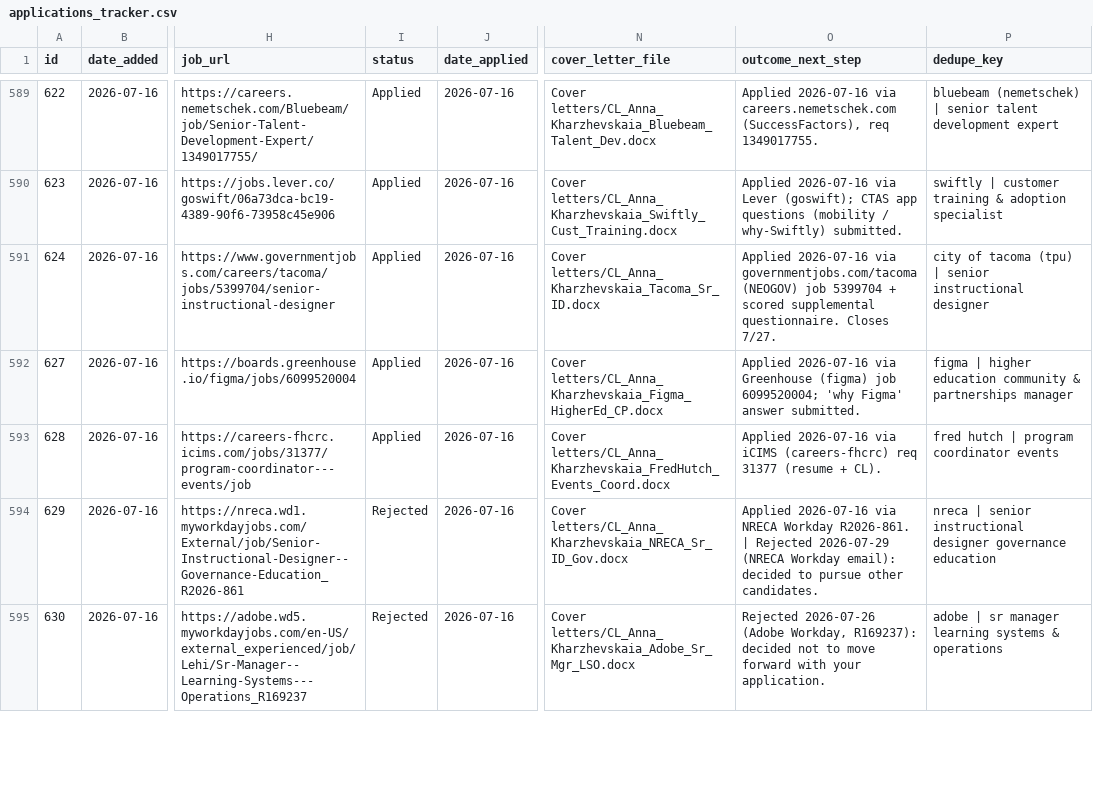
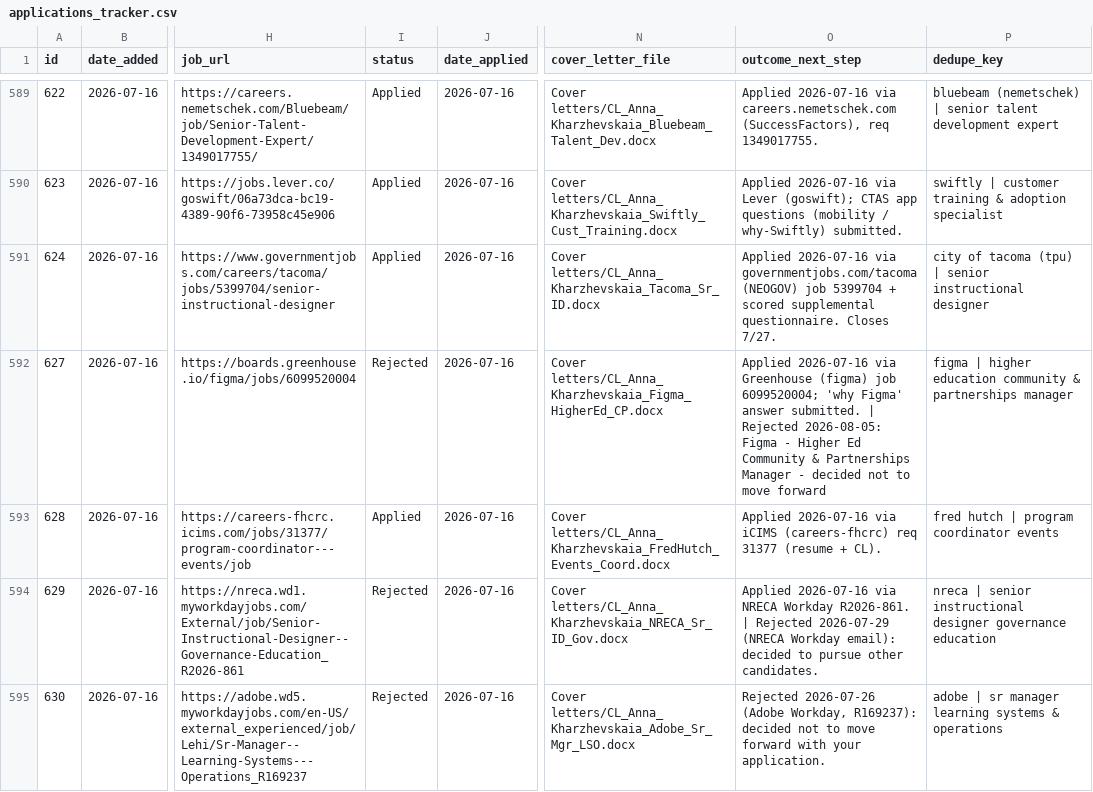
Before and after one commit to undrsky/t32tfoes3m, a CSV file: applications_tracker.csv, drawn as a sheet; only a part is shown, gaps mark what is left out; the diff covers the shown part only; the diff names each change by its address in the sheet, - before the commit and + after, or states it on an @@ line.

```diff
--- a/applications_tracker.csv
+++ b/applications_tracker.csv
-I592 (status): Applied
+I592 (status): Rejected
-O592 (outcome_next_step): …answer submitted.
+O592 (outcome_next_step): …answer submitted. | Rejected 2026-08-05: Figma - Higher Ed Community & Partnerships Manager - decided not to move forward
```
Also changed, not shown: 2 removed rows and 43 edited cells elsewhere in this file, 2 other files.
